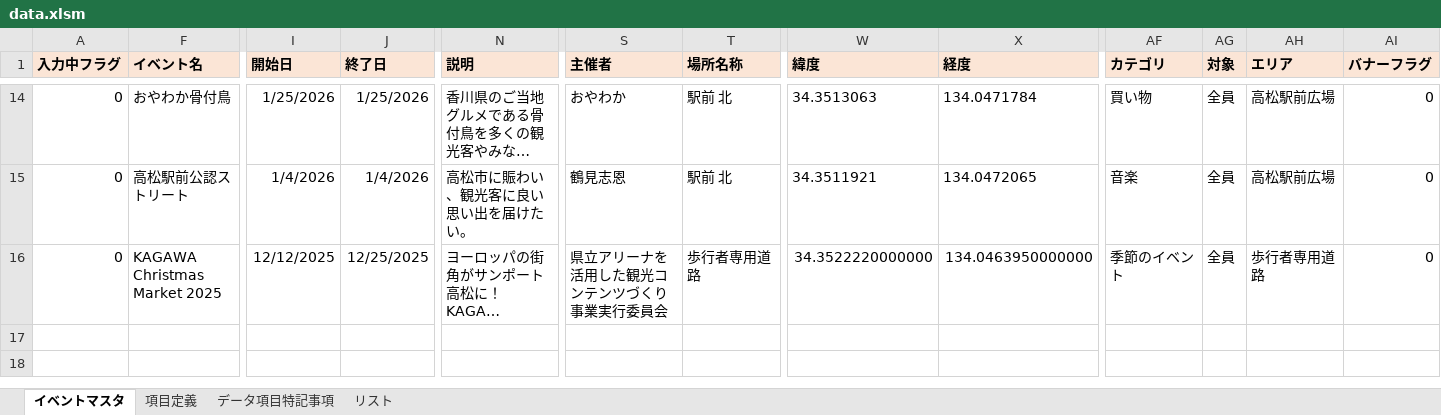
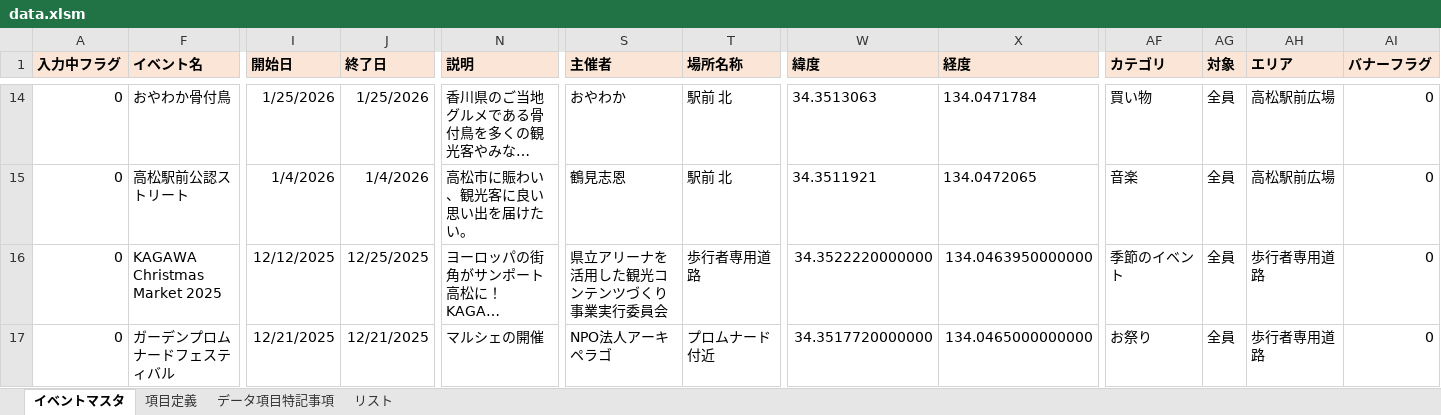
Before and after one commit to takamatsu-city/takamatsu-event-map, an Excel workbook: data.xlsm, sheet イベントマスタ, drawn as a sheet; only a part is shown, gaps mark what is left out; long unchanged cells end in …; values as stored, in another font and other column widths than the file's, no borders; conditional formats not drawn; rows hold the shown columns only; the diff names each change by its address in the sheet, - before the commit and + after, or states it on an @@ line.

Commit message:
イベントマスタデータを更新

```diff
--- a/data.xlsm (sheet イベントマスタ)
+++ b/data.xlsm (sheet イベントマスタ)
+row 17: 0 | ガーデンプロムナードフェスティバル | 12/21/2025 | 12/21/2025 | マルシェの開催 | NPO法人アーキペラゴ | プロムナード付近 | 34.3517720000000 | 134.0465000000000 | お祭り | 全員 | 歩行者専用道路 | 0
```
